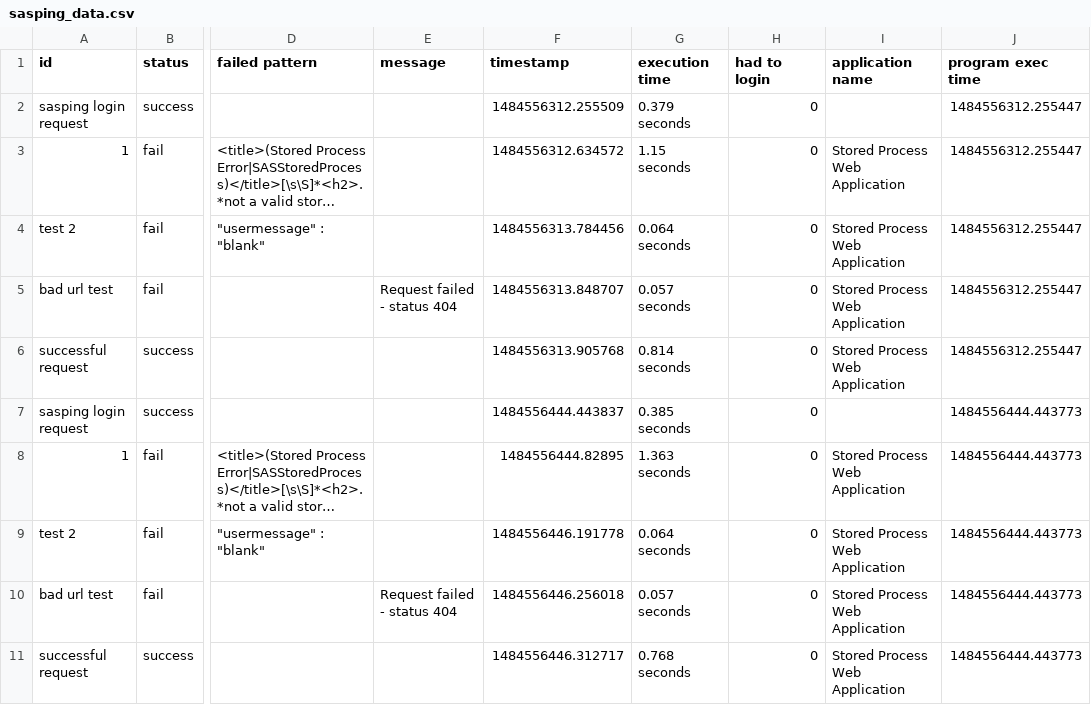
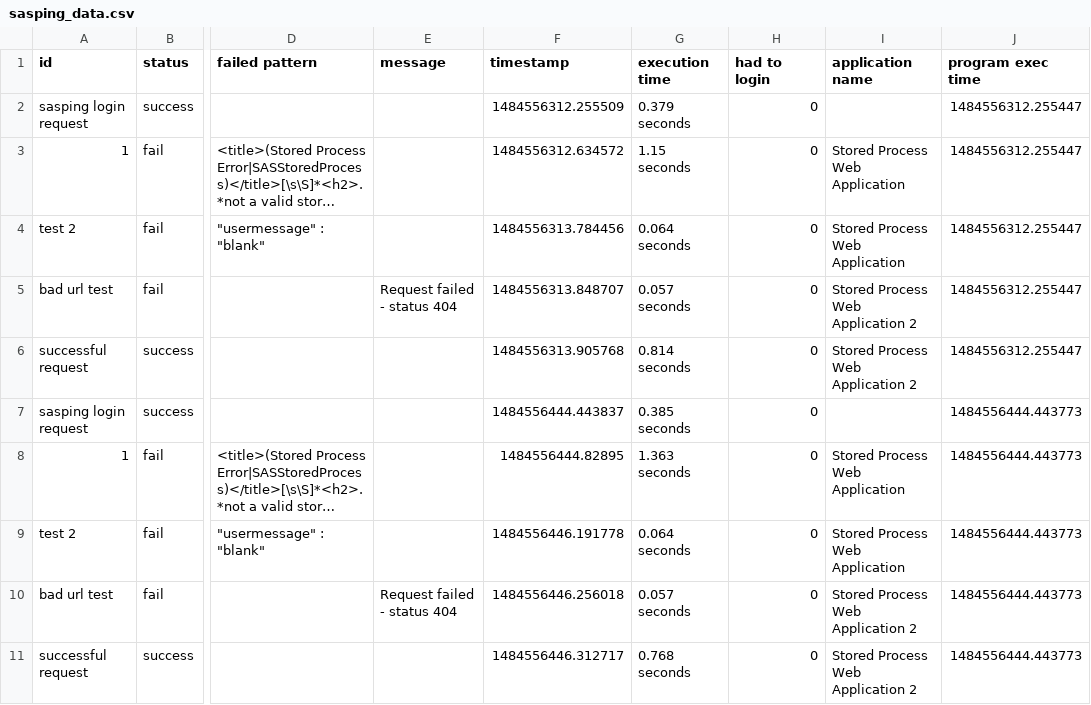
Before and after one commit to Boemska/SASPing, a CSV file: report/app/sasping_data.csv, drawn as a sheet; only a part is shown, gaps mark what is left out; long unchanged cells end in …; the diff names each change by its address in the sheet, - before the commit and + after, or states it on an @@ line.

Commit message:
App row data, chart using that date, and some bug fixes

```diff
--- a/report/app/sasping_data.csv
+++ b/report/app/sasping_data.csv
-I5:I6 (application name): Stored Process Web Application
+I5:I6 (application name): Stored Process Web Application 2
-I10:I11 (application name): Stored Process Web Application
+I10:I11 (application name): Stored Process Web Application 2
```
Also changed, not shown: 4 other files.
